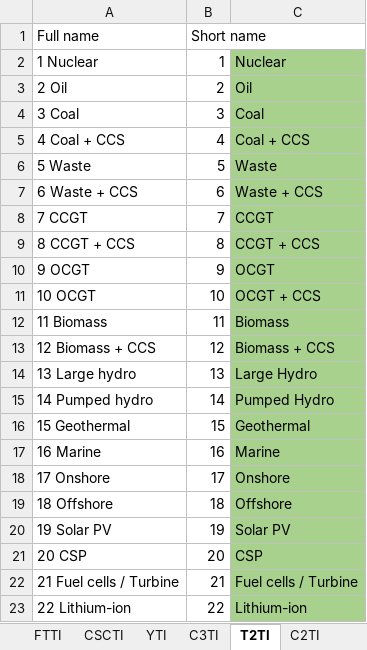
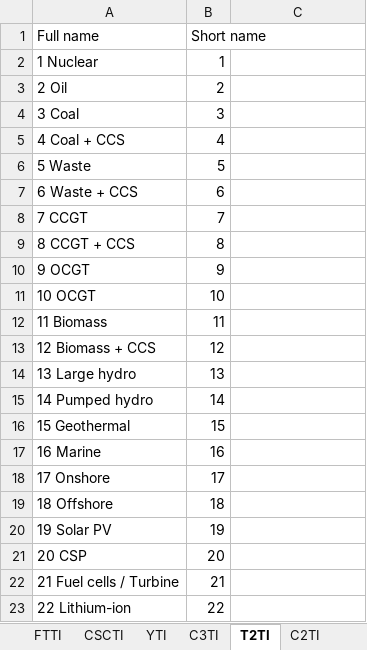
Before and after one commit to cpmodel/FTT_StandAlone, an Excel workbook: Utilities/titles/classification_titles.xlsx, sheet T2TI, drawn as a sheet; values as stored, in another font and other column widths than the file's, no borders; the diff names each change by its address in the sheet, - before the commit and + after, or states it on an @@ line.

```diff
--- a/Utilities/titles/classification_titles.xlsx (sheet T2TI)
+++ b/Utilities/titles/classification_titles.xlsx (sheet T2TI)
-C2: Nuclear
+C2: (empty)
-C2:C23 fill: #A9D18E
+C2:C23 fill: none
-C3: Oil
+C3: (empty)
-C4: Coal
+C4: (empty)
-C5: Coal + CCS
+C5: (empty)
-C6: Waste
+C6: (empty)
-C7: Waste + CCS
+C7: (empty)
-C8: CCGT
+C8: (empty)
-C9: CCGT + CCS
+C9: (empty)
-C10: OCGT
+C10: (empty)
-C11: OCGT + CCS
+C11: (empty)
-C12: Biomass
+C12: (empty)
-C13: Biomass + CCS
+C13: (empty)
-C14: Large Hydro
+C14: (empty)
-C15: Pumped Hydro
+C15: (empty)
-C16: Geothermal
+C16: (empty)
-C17: Marine
+C17: (empty)
-C18: Onshore
+C18: (empty)
-C19: Offshore
+C19: (empty)
-C20: Solar PV
+C20: (empty)
-C21: CSP
+C21: (empty)
-C22: Fuel cells / Turbine
+C22: (empty)
-C23: Lithium-ion
+C23: (empty)
```
Also changed, not shown: 6 other files.
